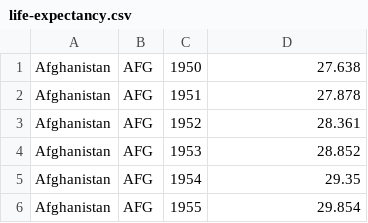
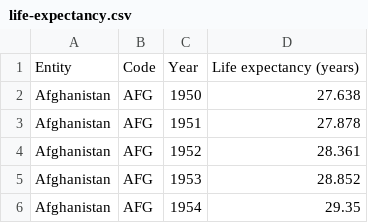
Before and after one commit to lpalmer13/python, a CSV file: life-expectancy.csv, drawn as a sheet; only a part is shown; the shorter side is filled out with more unchanged rows.

```diff
--- a/life-expectancy.csv
+++ b/life-expectancy.csv
@@ -1 +1,2 @@
+Entity,Code,Year,Life expectancy (years)
 Afghanistan,AFG,1950,27.638
```
Also changed, not shown: 1 other file.
